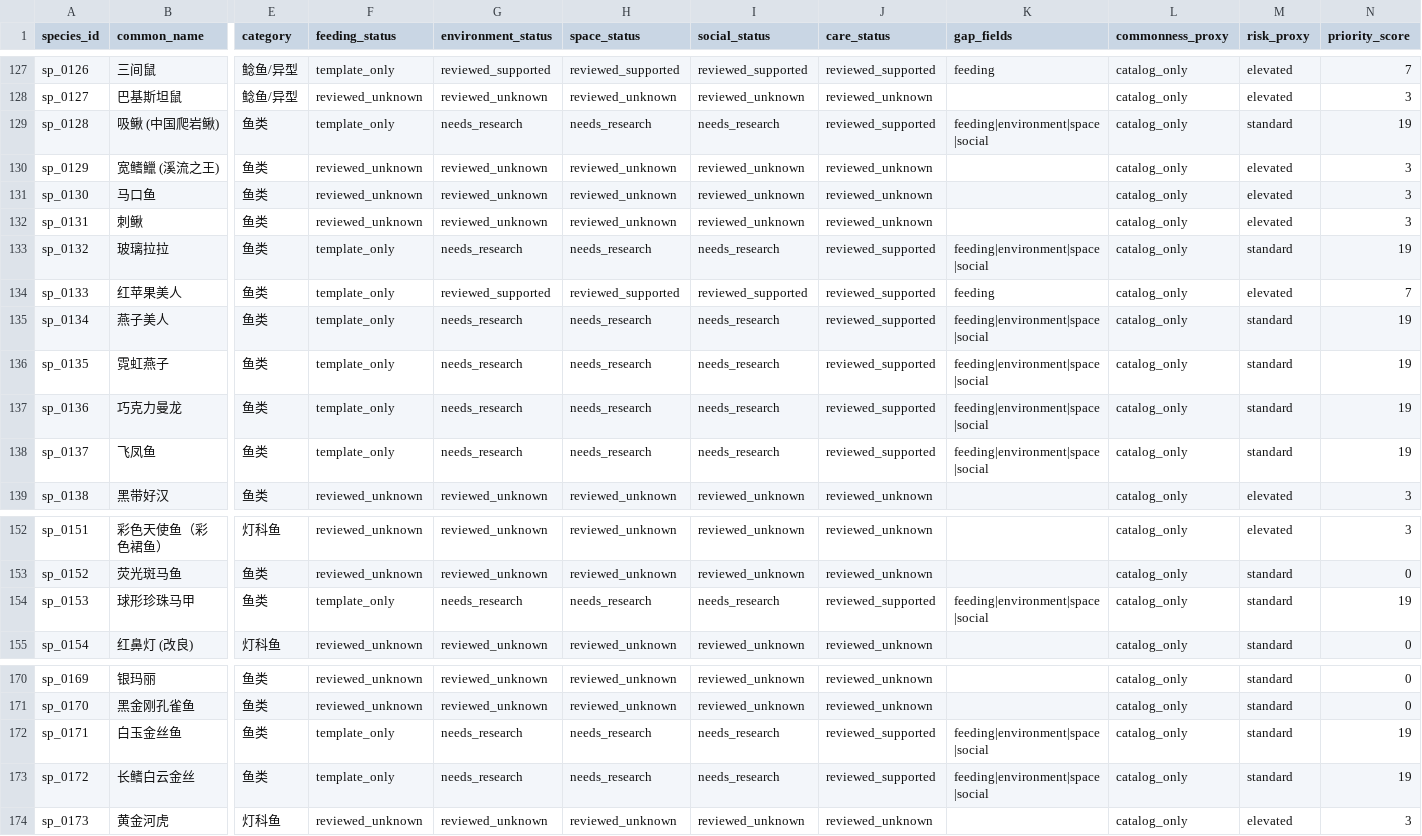
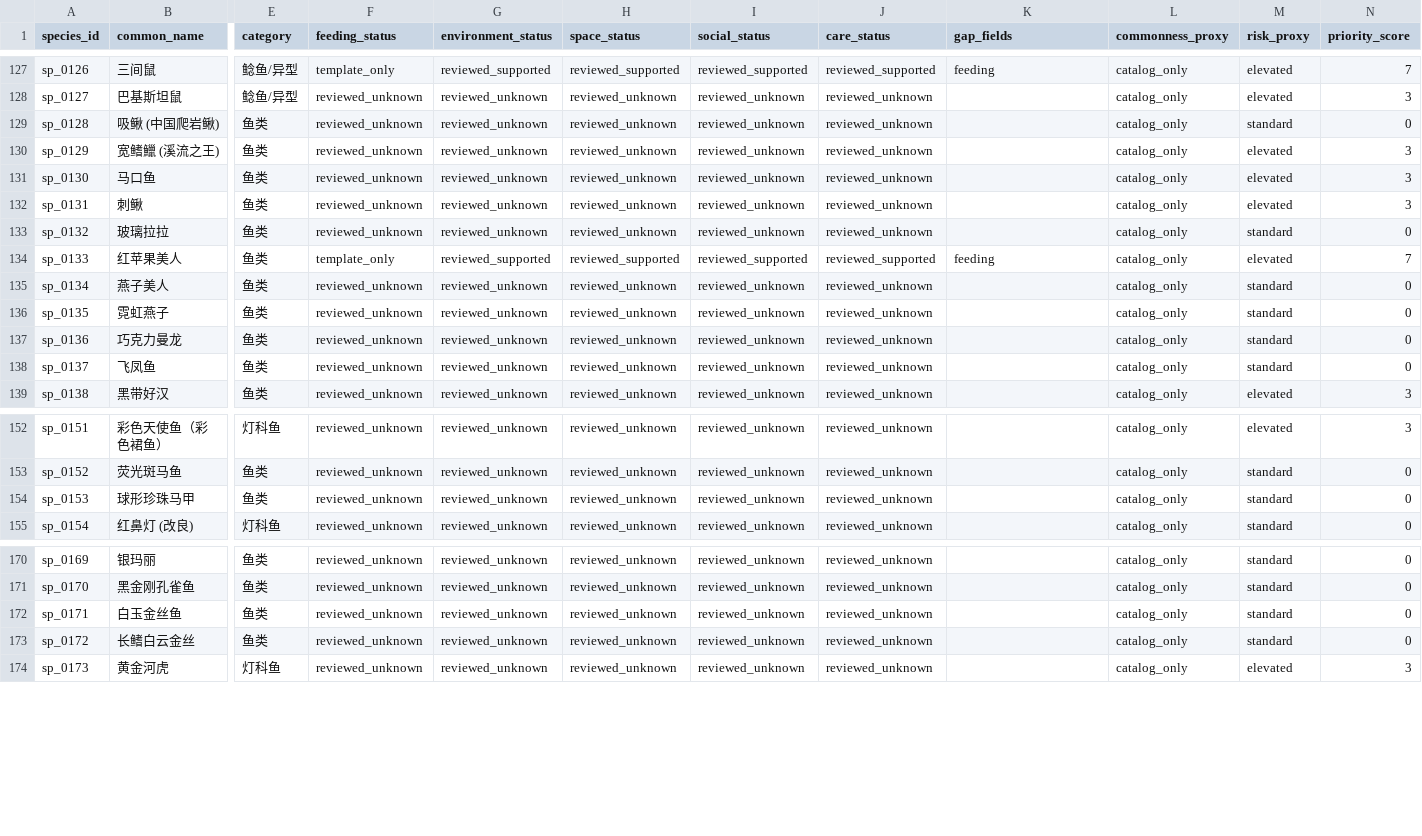
Before and after one commit to chusday97/aquaguide-tank-guide, a CSV file: docs/species_knowledge_completion_matrix.csv, drawn as a sheet; only a part is shown, gaps mark what is left out; the diff covers the shown part only; the diff names each change by its address in the sheet, - before the commit and + after, or states it on an @@ line.

Commit message:
feat(knowledge): add phase2 batch30 authority

```diff
--- a/docs/species_knowledge_completion_matrix.csv
+++ b/docs/species_knowledge_completion_matrix.csv
-F129 (feeding_status): template_only
+F129 (feeding_status): reviewed_unknown
-G129 (environment_status): needs_research
+G129 (environment_status): reviewed_unknown
-H129 (space_status): needs_research
+H129 (space_status): reviewed_unknown
-I129 (social_status): needs_research
+I129 (social_status): reviewed_unknown
-J129 (care_status): reviewed_supported
+J129 (care_status): reviewed_unknown
-K129 (gap_fields): feeding|environment|space|social
+K129 (gap_fields): (empty)
-N129 (priority_score): 19
+N129 (priority_score): 0
-F133 (feeding_status): template_only
+F133 (feeding_status): reviewed_unknown
-G133 (environment_status): needs_research
+G133 (environment_status): reviewed_unknown
-H133 (space_status): needs_research
+H133 (space_status): reviewed_unknown
-I133 (social_status): needs_research
+I133 (social_status): reviewed_unknown
-J133 (care_status): reviewed_supported
+J133 (care_status): reviewed_unknown
-K133 (gap_fields): feeding|environment|space|social
+K133 (gap_fields): (empty)
-N133 (priority_score): 19
+N133 (priority_score): 0
-F135:F138 (feeding_status): template_only
+F135:F138 (feeding_status): reviewed_unknown
-G135:G138 (environment_status): needs_research
+G135:G138 (environment_status): reviewed_unknown
-H135:H138 (space_status): needs_research
+H135:H138 (space_status): reviewed_unknown
-I135:I138 (social_status): needs_research
+I135:I138 (social_status): reviewed_unknown
-J135:J138 (care_status): reviewed_supported
+J135:J138 (care_status): reviewed_unknown
-K135:K138 (gap_fields): feeding|environment|space|social
+K135:K138 (gap_fields): (empty)
-N135:N138 (priority_score): 19
+N135:N138 (priority_score): 0
-F154 (feeding_status): template_only
+F154 (feeding_status): reviewed_unknown
-G154 (environment_status): needs_research
+G154 (environment_status): reviewed_unknown
-H154 (space_status): needs_research
+H154 (space_status): reviewed_unknown
-I154 (social_status): needs_research
+I154 (social_status): reviewed_unknown
-J154 (care_status): reviewed_supported
+J154 (care_status): reviewed_unknown
-K154 (gap_fields): feeding|environment|space|social
+K154 (gap_fields): (empty)
-N154 (priority_score): 19
+N154 (priority_score): 0
-F172:F173 (feeding_status): template_only
+F172:F173 (feeding_status): reviewed_unknown
-G172:G173 (environment_status): needs_research
+G172:G173 (environment_status): reviewed_unknown
-H172:H173 (space_status): needs_research
+H172:H173 (space_status): reviewed_unknown
-I172:I173 (social_status): needs_research
+I172:I173 (social_status): reviewed_unknown
-J172:J173 (care_status): reviewed_supported
+J172:J173 (care_status): reviewed_unknown
-K172:K173 (gap_fields): feeding|environment|space|social
+K172:K173 (gap_fields): (empty)
-N172:N173 (priority_score): 19
+N172:N173 (priority_score): 0
```
Also changed, not shown: 7 edited cells elsewhere in this file, 12 other files.
